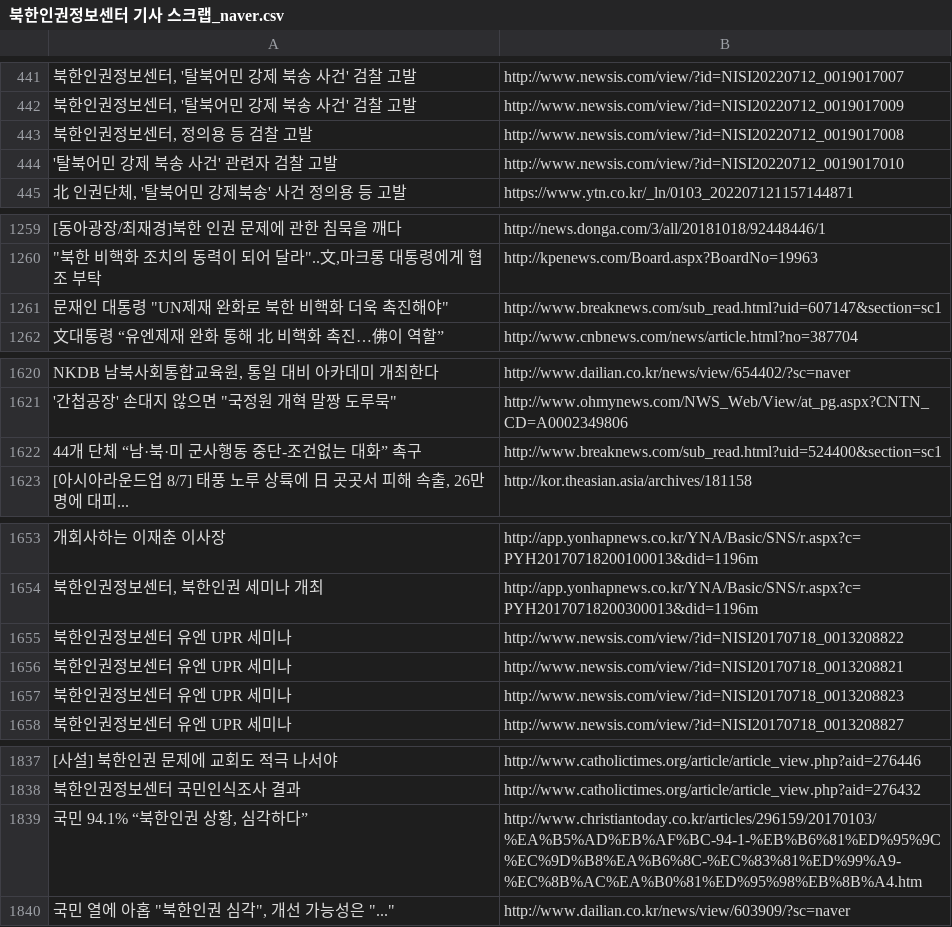
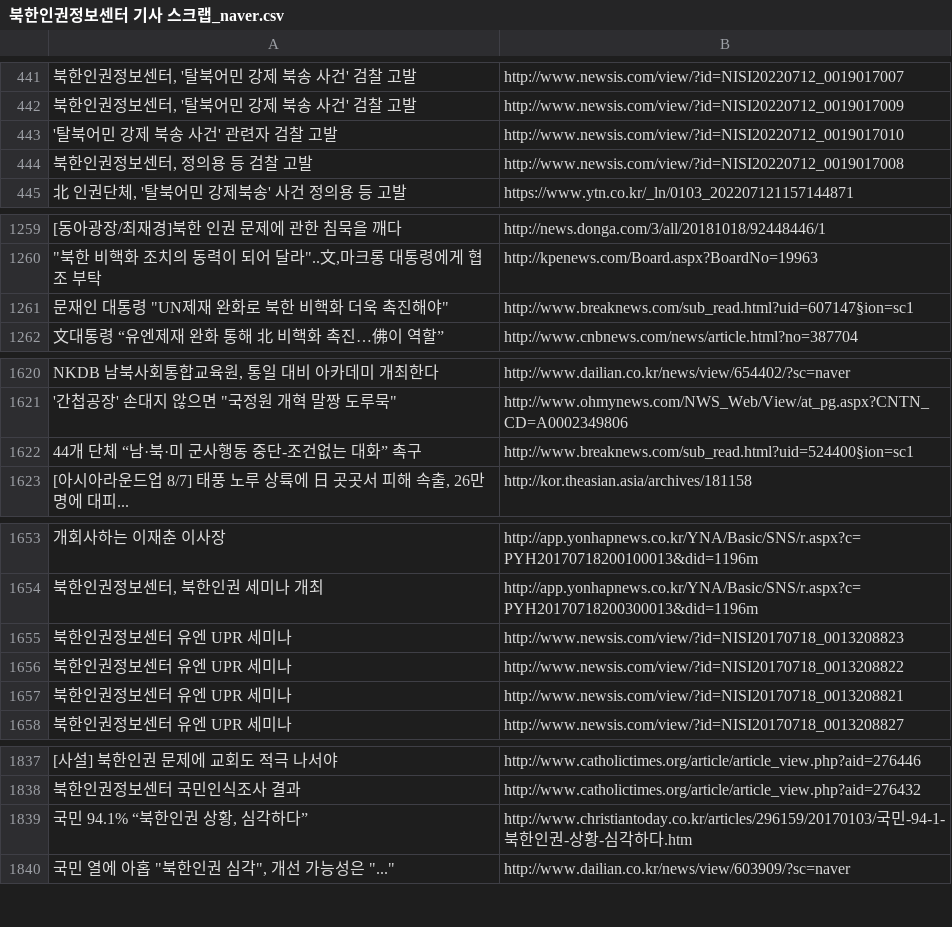
Before and after one commit to OSHMOS/NAVER_news_crawler, a CSV file: 북한인권정보센터 기사 스크랩_naver.csv, drawn as a sheet; only a part is shown, gaps mark what is left out; the diff covers the shown part only; the diff names each change by its address in the sheet, - before the commit and + after, or states it on an @@ line.

```diff
--- a/북한인권정보센터 기사 스크랩_naver.csv
+++ b/북한인권정보센터 기사 스크랩_naver.csv
@@ row 443 moved to row 444: 북한인권정보센터, 정의용 등 검찰 고발 @@
-B1261: http://www.breaknews.com/sub_read.html?uid=607147&section=sc1
+B1261: http://www.breaknews.com/sub_read.html?uid=607147§ion=sc1
-B1622: http://www.breaknews.com/sub_read.html?uid=524400&section=sc1
+B1622: http://www.breaknews.com/sub_read.html?uid=524400§ion=sc1
@@ row 1657 moved to row 1655: 북한인권정보센터 유엔 UPR 세미나 @@
-B1839: http://www.christiantoday.co.kr/articles/296159/20170103/%EA%B5%AD%EB%AF%BC-94-1-%EB%B6%81%ED%95%9C%EC%9D%B8%EA%B6%8C-%EC%83%81%ED%99%A9-%EC%8B%AC%EA%B0%81%ED%95%98%EB%8B%A4.htm
+B1839: http://www.christiantoday.co.kr/articles/296159/20170103/국민-94-1-북한인권-상황-심각하다.htm
```
Also changed, not shown: 1 added row, 1 removed row, 14 moved rows and 15 edited cells elsewhere in this file, 1 other file.
